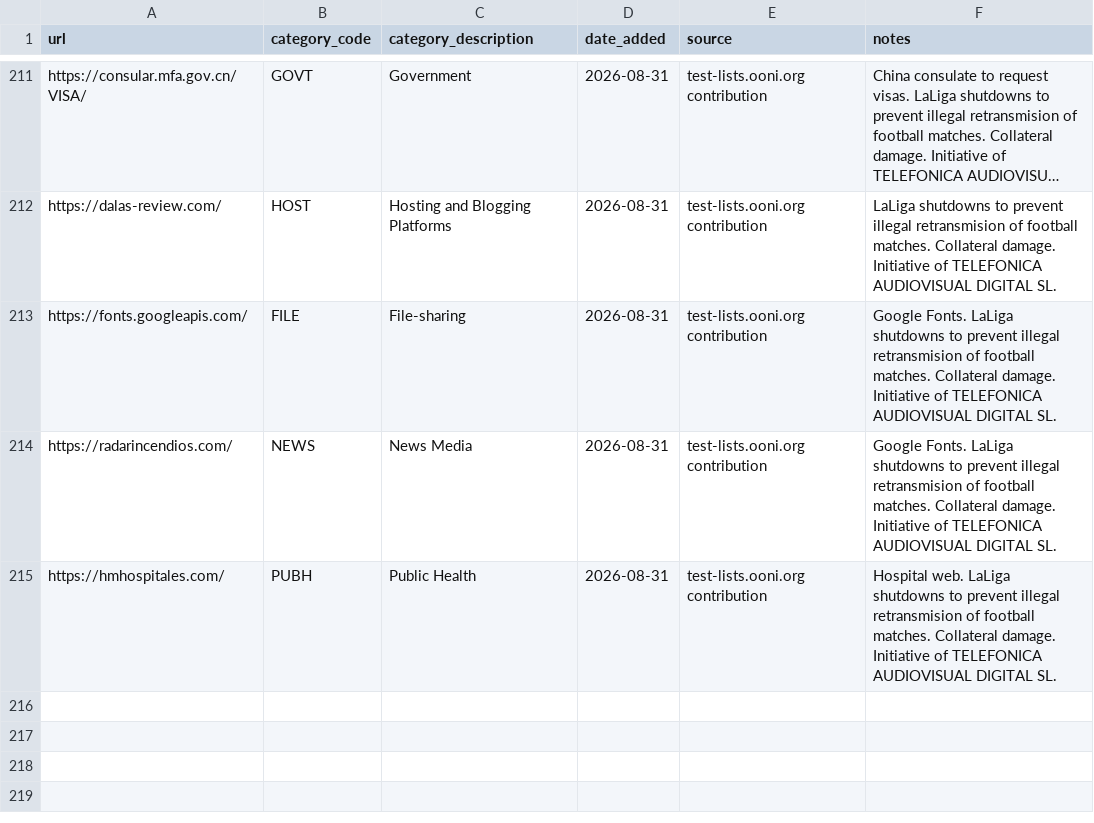
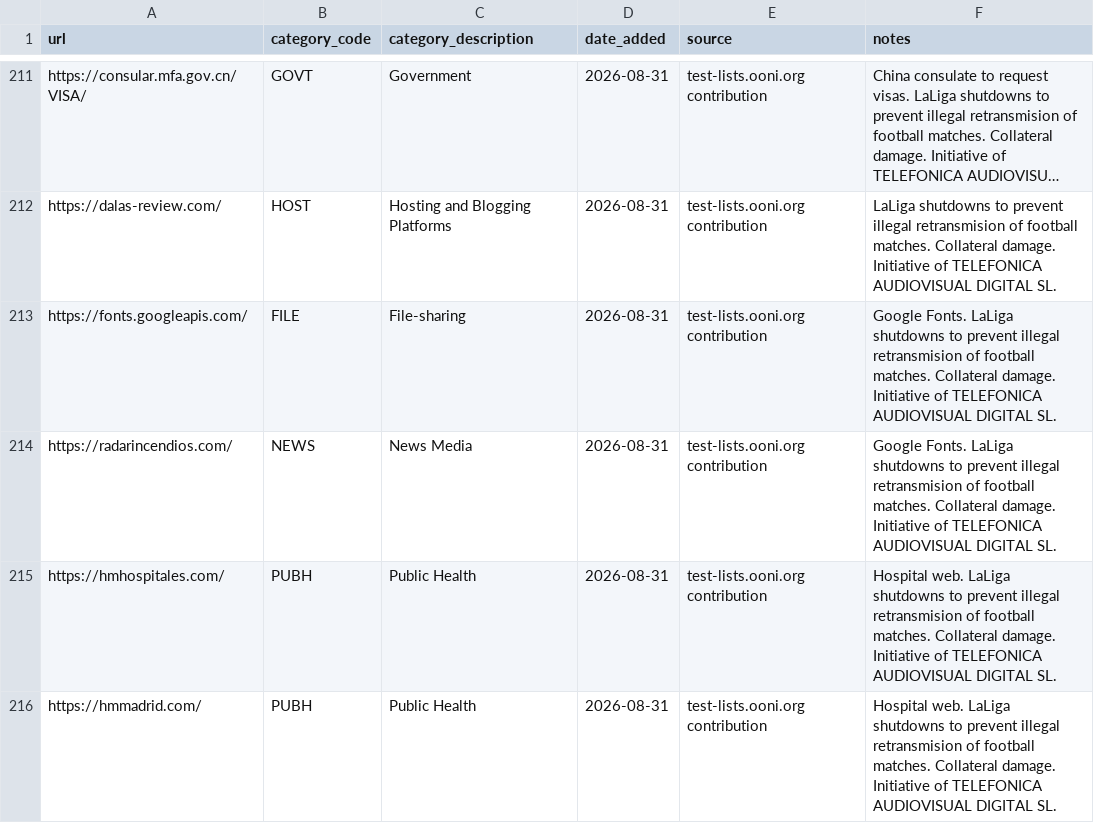
Before and after one commit to ooni/test-lists, a CSV file: lists/es.csv, drawn as a sheet; only a part is shown, gaps mark what is left out; long unchanged cells end in …; the diff names each change by its address in the sheet, - before the commit and + after, or states it on an @@ line.

Commit message:
Added https://hmmadrid.com/ to ES.csv

```diff
--- a/lists/es.csv
+++ b/lists/es.csv
+row 216: https://hmmadrid.com/ | PUBH | Public Health | 2026-08-31 | test-lists.ooni.org contribution | Hospital web. LaLiga shutdowns to prevent illegal retransmision of football matches. Collateral damage. Initiative of TELEFONICA AUDIOVISUAL DIGITAL SL.
```
